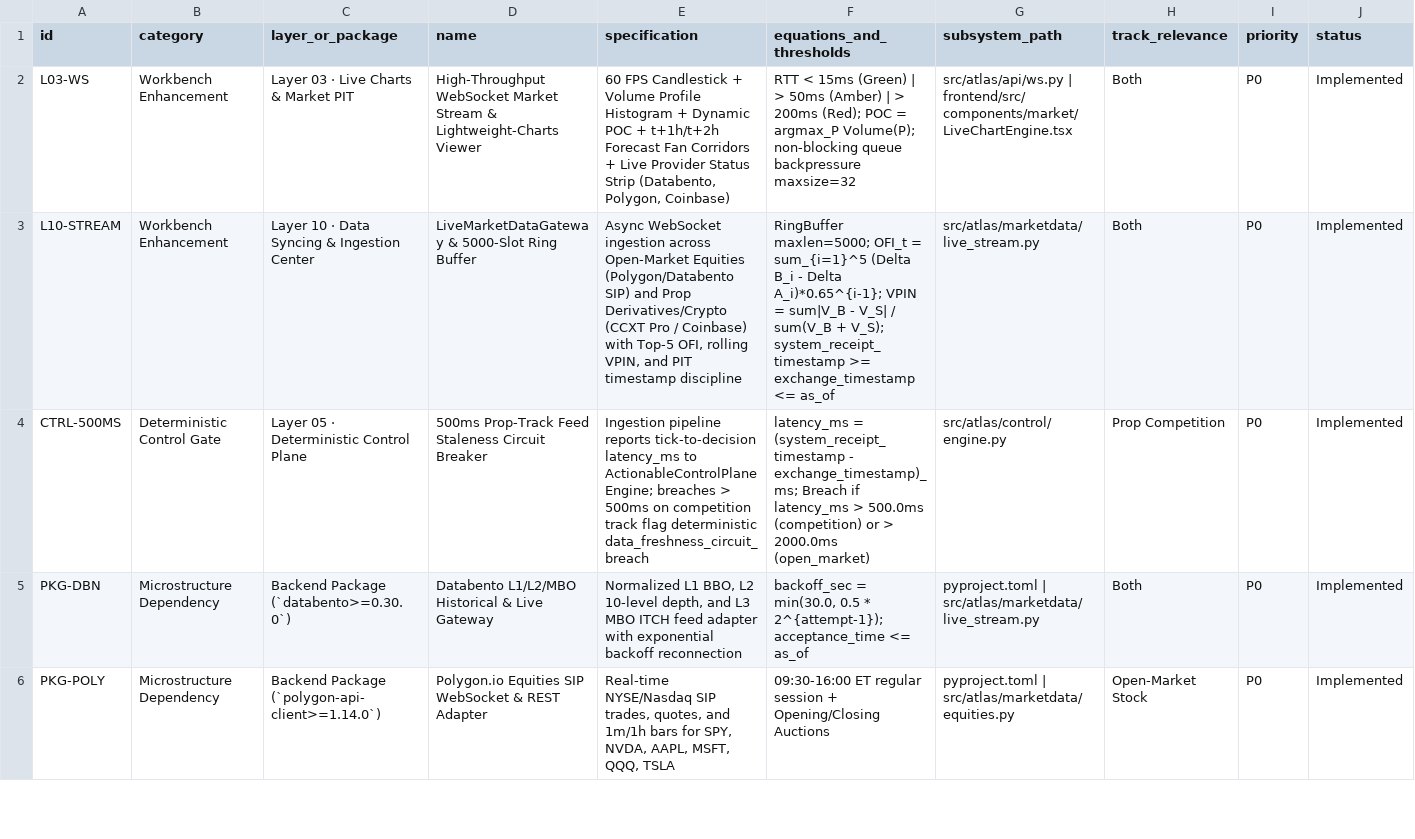
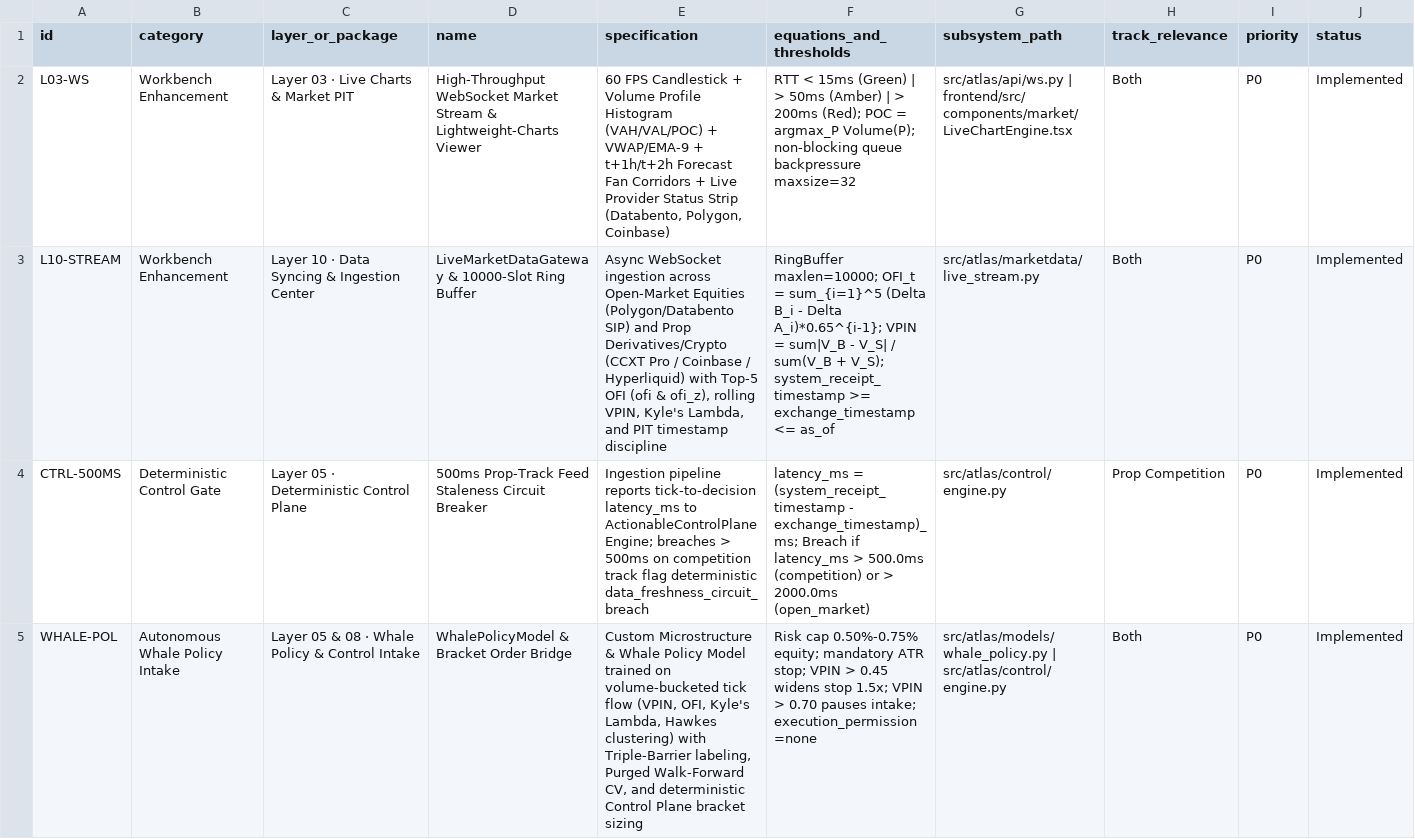
Before and after one commit to MISHHF93/ATLAS, a CSV file: docs/ATLAS_MASTER_ROADMAP.csv, drawn as a sheet; only a part is shown; the shorter side is filled out with more unchanged rows; rows hold the shown columns only; the diff covers the shown part only; the diff names each change by its address in the sheet, - before the commit and + after, or states it on an @@ line.

Commit message:
feat(atlas): implement Master To-Do & Agile Backlog Execution Engine (TODO-01..07) and sync docs

```diff
--- a/docs/ATLAS_MASTER_ROADMAP.csv
+++ b/docs/ATLAS_MASTER_ROADMAP.csv
-E2 (specification): …Profile Histogram + Dynamic POC + t+1h/t+2h…
+E2 (specification): …Profile Histogram (VAH/VAL/POC) + VWAP/EMA-9 + t+1h/t+2h…
-D3 (name): LiveMarketDataGateway & 5000-Slot Ring Buffer
+D3 (name): LiveMarketDataGateway & 10000-Slot Ring Buffer
-E3 (specification): …Pro / Coinbase) with Top-5 OFI, rolling VPIN, and PIT…
+E3 (specification): …Pro / Coinbase / Hyperliquid) with Top-5 OFI (ofi & ofi_z), rolling VPIN, Kyle's Lambda, and PIT…
-F3 (equations_and_thresholds): RingBuffer maxlen=5000; OFI_t =…
+F3 (equations_and_thresholds): RingBuffer maxlen=10000; OFI_t =…
+row 5: WHALE-POL | Autonomous Whale Policy Intake | Layer 05 & 08 · Whale Policy & Control Intake | WhalePolicyModel & Bracket Order Bridge | Custom Microstructure & Whale Policy Model trained on volume-bucketed tick flow (VPIN, OFI, Kyle's Lambda, Hawkes clustering) with Triple-Barrier labeling, Purged Walk-Forward CV, and deterministic Control Plane bracket sizing | Risk cap 0.50%-0.75% equity; mandatory ATR stop; VPIN > 0.45 widens stop 1.5x; VPIN > 0.70 pauses intake; execution_permission=none | src/atlas/models/whale_policy.py | src/atlas/control/engine.py | Both | P0 | Implemented
```
Also changed, not shown: 3 added rows elsewhere in this file, 6 other files.
